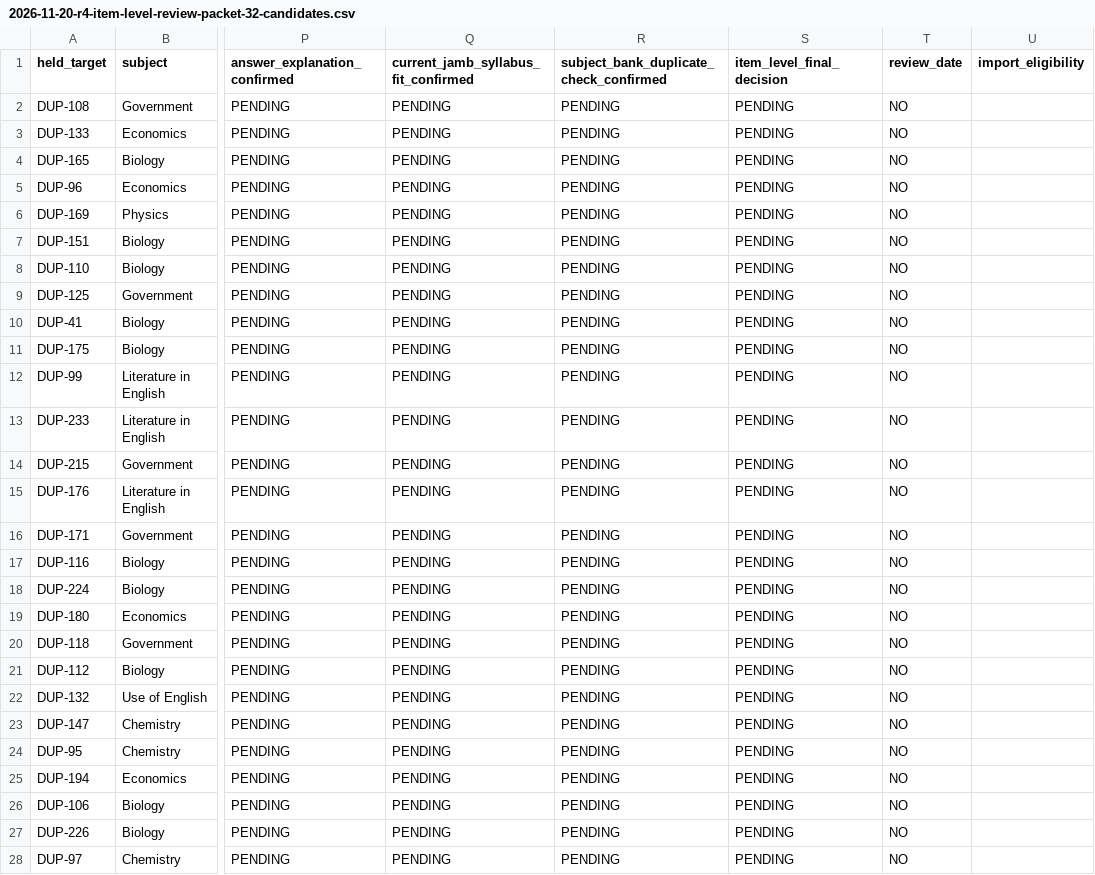
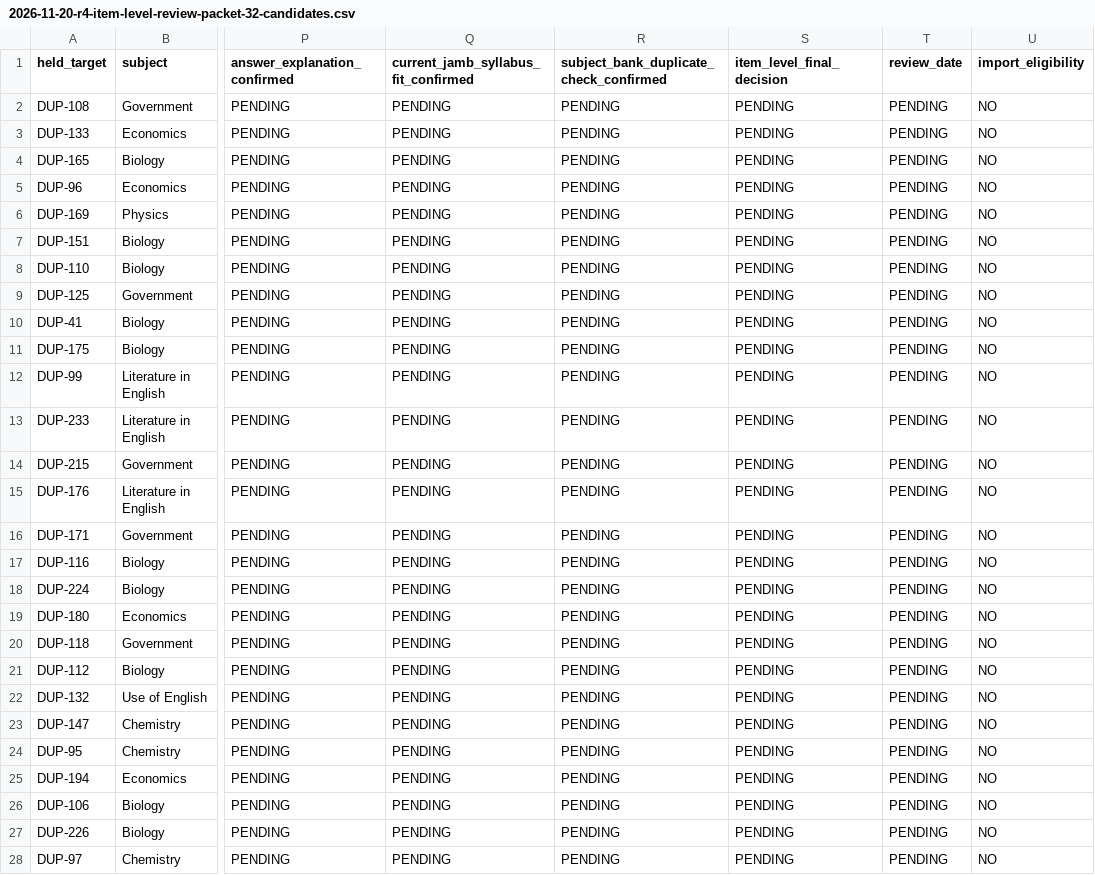
Before and after one commit to timmyjoe385-netizen/EDUKEN-CONSULT-, a CSV file: content/cbt/audits/2026-11-20-r4-item-level-review-packet-32-candidates.csv, drawn as a sheet; only a part is shown, gaps mark what is left out; the diff covers the shown part only; the diff names each change by its address in the sheet, - before the commit and + after, or states it on an @@ line.

Commit message:
fix(cbt): align review worksheet columns

```diff
--- a/content/cbt/audits/2026-11-20-r4-item-level-review-packet-32-candidates.csv
+++ b/content/cbt/audits/2026-11-20-r4-item-level-review-packet-32-candidates.csv
-T2:T28 (review_date): NO
+T2:T28 (review_date): PENDING
-U2:U28 (import_eligibility): (empty)
+U2:U28 (import_eligibility): NO
```
Also changed, not shown: 10 edited cells elsewhere in this file.
